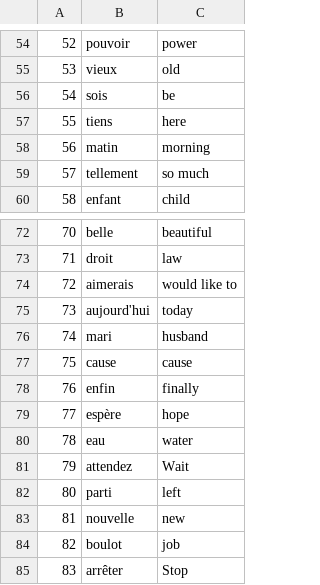
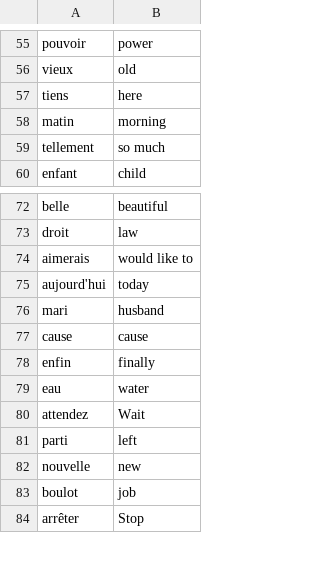
Before and after one commit to josem279/100_Days_Of_Code, a CSV file: Intermediate_Days/Day31/data/words_to_learn.csv, drawn as a sheet; only a part is shown, gaps mark what is left out; removed rows and columns are numbered as before the commit, all else as after; the diff covers the shown part only; the diff names each change by its address in the sheet, - before the commit and + after, or states it on an @@ line.

```diff
--- a/Intermediate_Days/Day31/data/words_to_learn.csv
+++ b/Intermediate_Days/Day31/data/words_to_learn.csv
-column A, rows 54-55: 52 | 53; rows 57-60: 55 | 56 | 57 | 58; rows 72-78: 70 | 71 | 72 | 73 | 74 | 75 | 76; rows 80-85: 78 | 79 | 80 | 81 | 82 | 83
-row 56: 54 | sois | be
-row 79: 77 | espère | hope
```
Also changed, not shown: 3 added rows and 2 removed rows elsewhere in this file, 7 other files.
